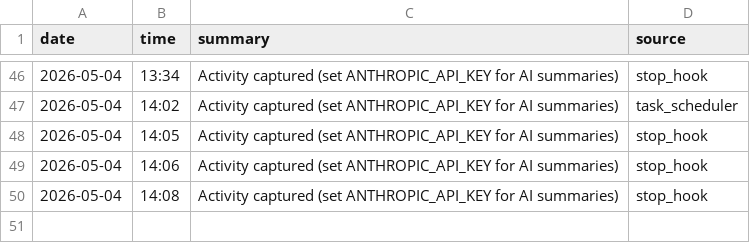
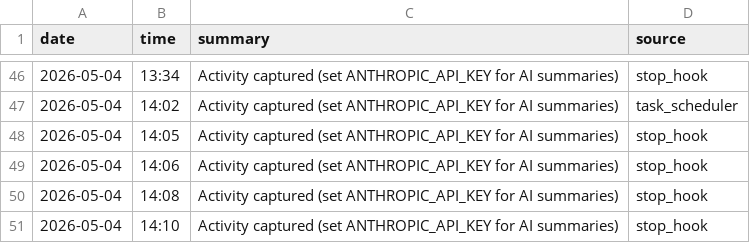
Before and after one commit to lukecgpt/customgpt-marketing-operations-luke-activity, a CSV file: activity-log/2026-05-04.csv, drawn as a sheet; only a part is shown, gaps mark what is left out; the diff names each change by its address in the sheet, - before the commit and + after, or states it on an @@ line.

Commit message:
Activity log 2026-05-04 14:10

```diff
--- a/activity-log/2026-05-04.csv
+++ b/activity-log/2026-05-04.csv
+row 51: 2026-05-04 | 14:10 | Activity captured (set ANTHROPIC_API_KEY for AI summaries) | stop_hook
```
